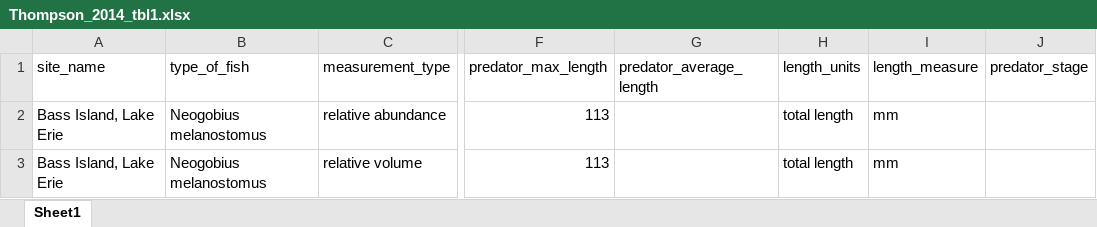
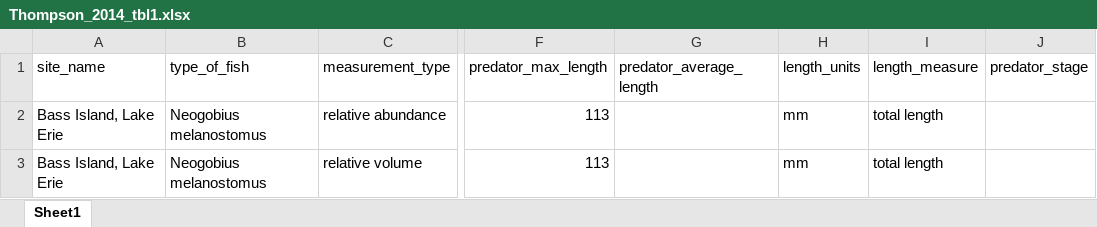
Before and after one commit to jswesner/TroPhish, an Excel workbook: data/individual tables/Thompson_2014_tbl1.xlsx, sheet Sheet1, drawn as a sheet; only a part is shown, gaps mark what is left out; values as stored, in another font and other column widths than the file's, no borders; the diff names each change by its address in the sheet, - before the commit and + after, or states it on an @@ line.

Commit message:
simplified main dataset. Separated additional information into separate datasets. Added metadata

```diff
--- a/data/individual tables/Thompson_2014_tbl1.xlsx (sheet Sheet1)
+++ b/data/individual tables/Thompson_2014_tbl1.xlsx (sheet Sheet1)
-H2:H3 (length_units): total length
+H2:H3 (length_units): mm
-I2:I3 (length_measure): mm
+I2:I3 (length_measure): total length
```
Also changed, not shown: data/individual tables/Nurnberger_1930_tbl8.xlsx, 13 other files.
